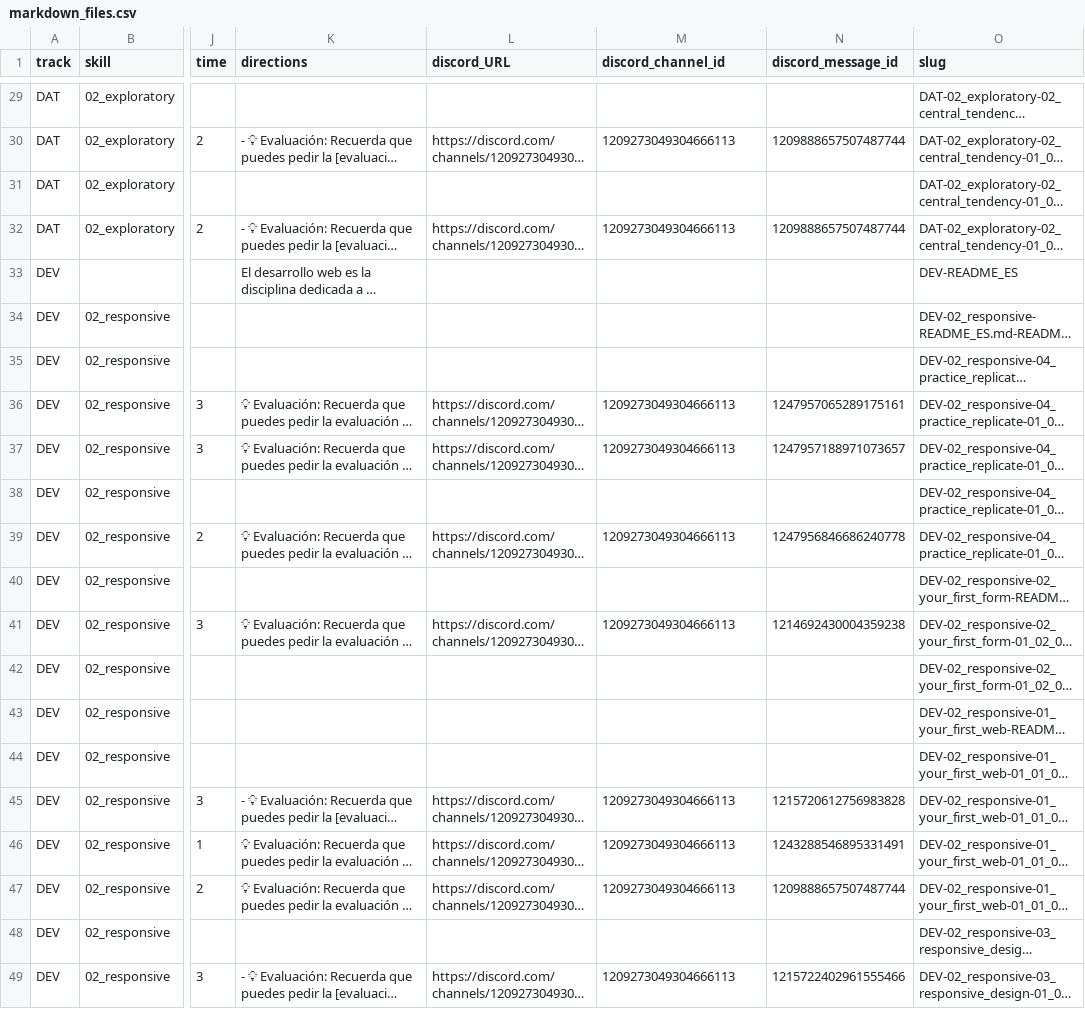
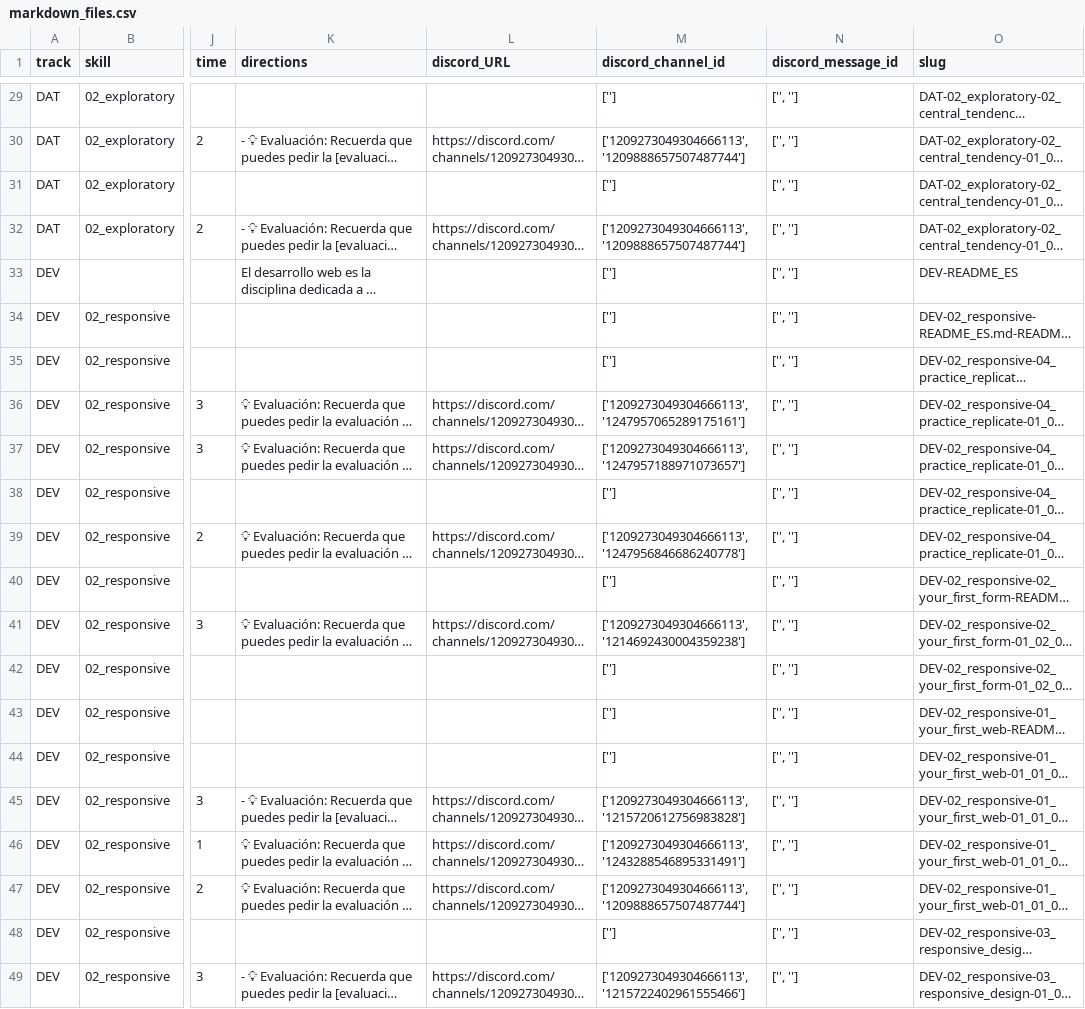
Before and after one commit to Laboratoria/digitaljumpstart-curriculum, a CSV file: markdown_files.csv, drawn as a sheet; only a part is shown, gaps mark what is left out; long unchanged cells end in …; the diff covers the shown part only; the diff names each change by its address in the sheet, - before the commit and + after, or states it on an @@ line.

```diff
--- a/markdown_files.csv
+++ b/markdown_files.csv
-M29 (discord_channel_id): (empty)
+M29 (discord_channel_id): ['']
-N29 (discord_message_id): (empty)
+N29 (discord_message_id): ['', '']
-M30 (discord_channel_id): 1209273049304666113
+M30 (discord_channel_id): ['1209273049304666113', '1209888657507487744']
-N30 (discord_message_id): 1209888657507487744
+N30 (discord_message_id): ['', '']
-M31 (discord_channel_id): (empty)
+M31 (discord_channel_id): ['']
-N31 (discord_message_id): (empty)
+N31 (discord_message_id): ['', '']
-M32 (discord_channel_id): 1209273049304666113
+M32 (discord_channel_id): ['1209273049304666113', '1209888657507487744']
-N32 (discord_message_id): 1209888657507487744
+N32 (discord_message_id): ['', '']
-M33:M35 (discord_channel_id): (empty)
+M33:M35 (discord_channel_id): ['']
-N33:N35 (discord_message_id): (empty)
+N33:N35 (discord_message_id): ['', '']
-M36 (discord_channel_id): 1209273049304666113
+M36 (discord_channel_id): ['1209273049304666113', '1247957065289175161']
-N36 (discord_message_id): 1247957065289175161
+N36 (discord_message_id): ['', '']
-M37 (discord_channel_id): 1209273049304666113
+M37 (discord_channel_id): ['1209273049304666113', '1247957188971073657']
-N37 (discord_message_id): 1247957188971073657
+N37 (discord_message_id): ['', '']
-M38 (discord_channel_id): (empty)
+M38 (discord_channel_id): ['']
-N38 (discord_message_id): (empty)
+N38 (discord_message_id): ['', '']
-M39 (discord_channel_id): 1209273049304666113
+M39 (discord_channel_id): ['1209273049304666113', '1247956846686240778']
-N39 (discord_message_id): 1247956846686240778
+N39 (discord_message_id): ['', '']
-M40 (discord_channel_id): (empty)
+M40 (discord_channel_id): ['']
-N40 (discord_message_id): (empty)
+N40 (discord_message_id): ['', '']
-M41 (discord_channel_id): 1209273049304666113
+M41 (discord_channel_id): ['1209273049304666113', '1214692430004359238']
-N41 (discord_message_id): 1214692430004359238
+N41 (discord_message_id): ['', '']
-M42:M44 (discord_channel_id): (empty)
+M42:M44 (discord_channel_id): ['']
-N42:N44 (discord_message_id): (empty)
+N42:N44 (discord_message_id): ['', '']
-M45 (discord_channel_id): 1209273049304666113
+M45 (discord_channel_id): ['1209273049304666113', '1215720612756983828']
-N45 (discord_message_id): 1215720612756983828
+N45 (discord_message_id): ['', '']
-M46 (discord_channel_id): 1209273049304666113
+M46 (discord_channel_id): ['1209273049304666113', '1243288546895331491']
-N46 (discord_message_id): 1243288546895331491
+N46 (discord_message_id): ['', '']
-M47 (discord_channel_id): 1209273049304666113
+M47 (discord_channel_id): ['1209273049304666113', '1209888657507487744']
-N47 (discord_message_id): 1209888657507487744
+N47 (discord_message_id): ['', '']
-M48 (discord_channel_id): (empty)
+M48 (discord_channel_id): ['']
-N48 (discord_message_id): (empty)
+N48 (discord_message_id): ['', '']
-M49 (discord_channel_id): 1209273049304666113
+M49 (discord_channel_id): ['1209273049304666113', '1215722402961555466']
-N49 (discord_message_id): 1215722402961555466
+N49 (discord_message_id): ['', '']
```
Also changed, not shown: 131 edited cells elsewhere in this file, 2 other files.
